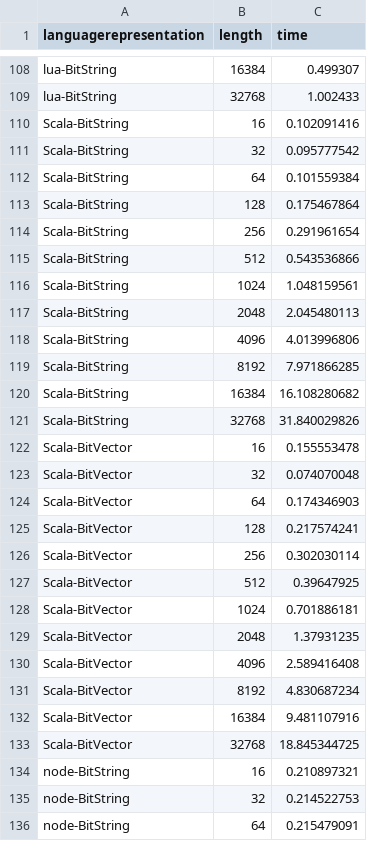
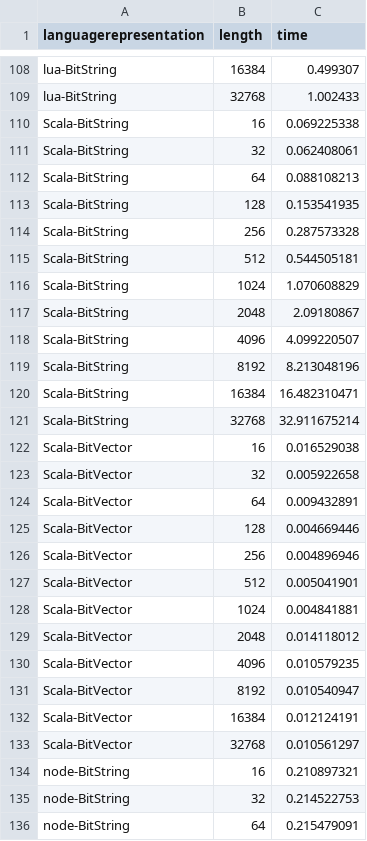
Before and after one commit to JJ/2016-ea-languages-wcci, a CSV file: measures-bitflip.csv, drawn as a sheet; only a part is shown, gaps mark what is left out.

```diff
--- a/measures-bitflip.csv
+++ b/measures-bitflip.csv
@@ -109,26 +109,26 @@ lua-BitString, 16384, 0.499307
 lua-BitString, 32768, 1.002433
-Scala-BitString, 16, 0.102091416
-Scala-BitString, 32, 0.095777542
-Scala-BitString, 64, 0.101559384
-Scala-BitString, 128, 0.175467864
-Scala-BitString, 256, 0.291961654
-Scala-BitString, 512, 0.543536866
-Scala-BitString, 1024, 1.048159561
-Scala-BitString, 2048, 2.045480113
-Scala-BitString, 4096, 4.013996806
-Scala-BitString, 8192, 7.971866285
-Scala-BitString, 16384, 16.108280682
-Scala-BitString, 32768, 31.840029826
-Scala-BitVector, 16, 0.155553478
-Scala-BitVector, 32, 0.074070048
-Scala-BitVector, 64, 0.174346903
-Scala-BitVector, 128, 0.217574241
-Scala-BitVector, 256, 0.302030114
-Scala-BitVector, 512, 0.39647925
-Scala-BitVector, 1024, 0.701886181
-Scala-BitVector, 2048, 1.37931235
-Scala-BitVector, 4096, 2.589416408
-Scala-BitVector, 8192, 4.830687234
-Scala-BitVector, 16384, 9.481107916
-Scala-BitVector, 32768, 18.845344725
+Scala-BitString, 16, 0.069225338
+Scala-BitString, 32, 0.062408061
+Scala-BitString, 64, 0.088108213
+Scala-BitString, 128, 0.153541935
+Scala-BitString, 256, 0.287573328
+Scala-BitString, 512, 0.544505181
+Scala-BitString, 1024, 1.070608829
+Scala-BitString, 2048, 2.09180867
+Scala-BitString, 4096, 4.099220507
+Scala-BitString, 8192, 8.213048196
+Scala-BitString, 16384, 16.482310471
+Scala-BitString, 32768, 32.911675214
+Scala-BitVector, 16, 0.016529038
+Scala-BitVector, 32, 0.005922658
+Scala-BitVector, 64, 0.009432891
+Scala-BitVector, 128, 0.004669446
+Scala-BitVector, 256, 0.004896946
+Scala-BitVector, 512, 0.005041901
+Scala-BitVector, 1024, 0.004841881
+Scala-BitVector, 2048, 0.014118012
+Scala-BitVector, 4096, 0.010579235
+Scala-BitVector, 8192, 0.010540947
+Scala-BitVector, 16384, 0.012124191
+Scala-BitVector, 32768, 0.010561297
 node-BitString, 16, 0.210897321
```
Also changed, not shown: 1 other file.
